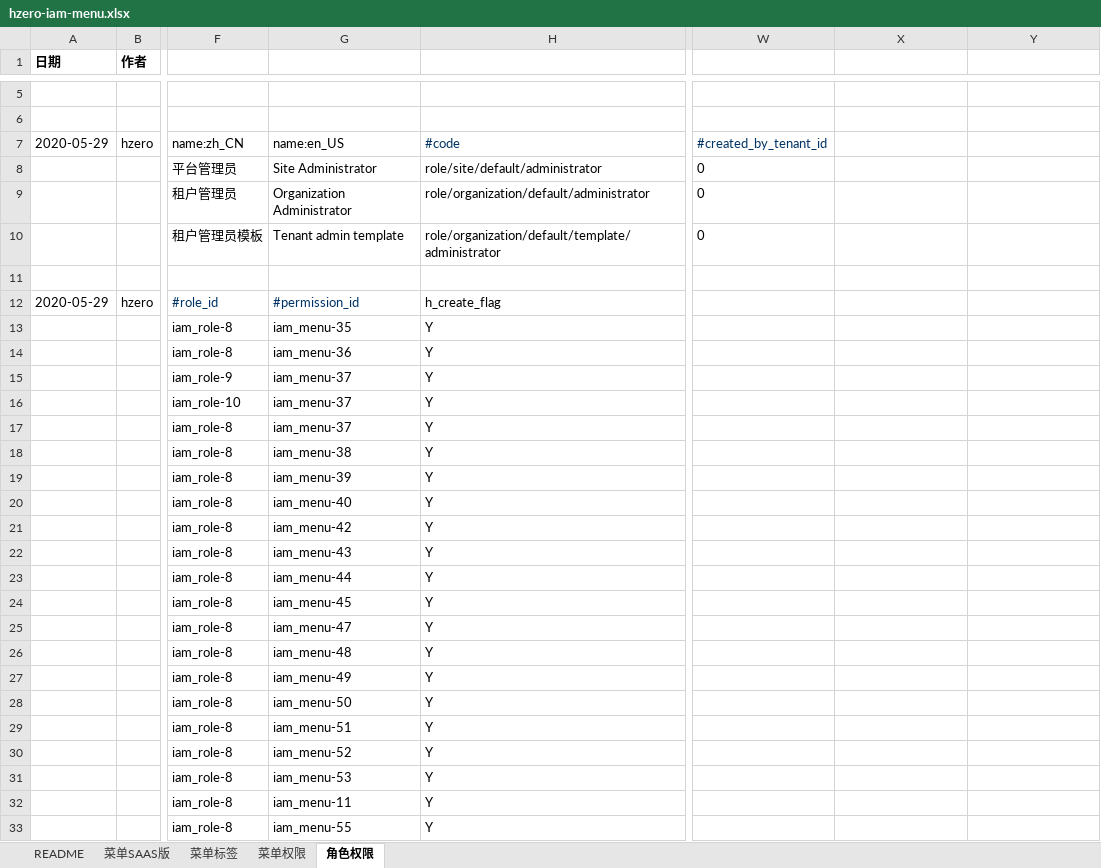
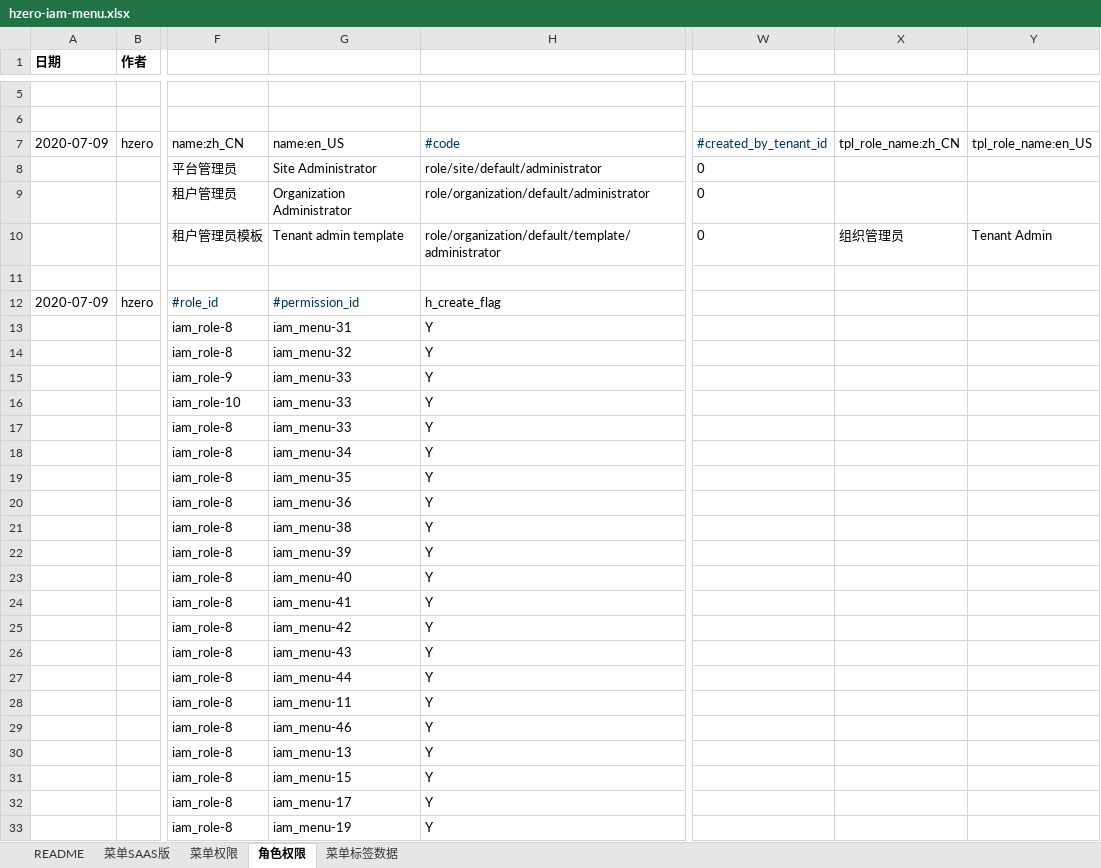
Before and after one commit to open-hand/choerodon-admin, an Excel workbook: src/main/resources/script/db/init-data/hzero_admin/hzero_platform/hzero-iam-menu.xlsx, sheet 角色权限, drawn as a sheet; only a part is shown, gaps mark what is left out; values as stored, in another font and other column widths than the file's, no borders; the diff covers the shown part only; the diff names each change by its address in the sheet, - before the commit and + after, or states it on an @@ line.

Commit message:
[imp] 1. 升级依赖0.17.1 2. 更新groovy && excel 3. 修改 hzero-iam-menu 的租户管理员模板 名为组织管理员

```diff
--- a/src/main/resources/script/db/init-data/hzero_admin/hzero_platform/hzero-iam-menu.xlsx (sheet 角色权限)
+++ b/src/main/resources/script/db/init-data/hzero_admin/hzero_platform/hzero-iam-menu.xlsx (sheet 角色权限)
-sheet tab: 菜单标签
+sheet tab: 菜单标签数据
@@ sheet tab order changed: README | 菜单SAAS版 | 菜单权限 | 角色权限 | 菜单标签数据 @@
-A7 (日期): 2020-05-29
+A7 (日期): 2020-07-09
-X7: (empty)
+X7: tpl_role_name:zh_CN
-Y7: (empty)
+Y7: tpl_role_name:en_US
-X10: (empty)
+X10: 组织管理员
-Y10: (empty)
+Y10: Tenant Admin
-A12 (日期): 2020-05-29
+A12 (日期): 2020-07-09
-G13: iam_menu-35
+G13: iam_menu-31
-G14: iam_menu-36
+G14: iam_menu-32
-G15:G17: iam_menu-37
+G15:G17: iam_menu-33
-G18: iam_menu-38
+G18: iam_menu-34
-G19: iam_menu-39
+G19: iam_menu-35
-G20: iam_menu-40
+G20: iam_menu-36
-G21: iam_menu-42
+G21: iam_menu-38
-G22: iam_menu-43
+G22: iam_menu-39
-G23: iam_menu-44
+G23: iam_menu-40
-G24: iam_menu-45
+G24: iam_menu-41
-G25: iam_menu-47
+G25: iam_menu-42
-G26: iam_menu-48
+G26: iam_menu-43
-G27: iam_menu-49
+G27: iam_menu-44
-G28: iam_menu-50
+G28: iam_menu-11
-G29: iam_menu-51
+G29: iam_menu-46
-G30: iam_menu-52
+G30: iam_menu-13
-G31: iam_menu-53
+G31: iam_menu-15
-G32: iam_menu-11
+G32: iam_menu-17
-G33: iam_menu-55
+G33: iam_menu-19
```
Also changed, not shown: 8 removed rows and 22 edited cells elsewhere in this sheet, sheet 菜单权限, sheet 菜单SAAS版, sheet 菜单标签数据, formulas that keep their value, src/main/resources/script/db/init-data/hzero_admin/hzero_admin/hzero-service-route.xlsx, src/main/resources/script/db/init-data/hzero_admin/hzero_platform/hzero-platform-lov.xlsx, 5 other files.
